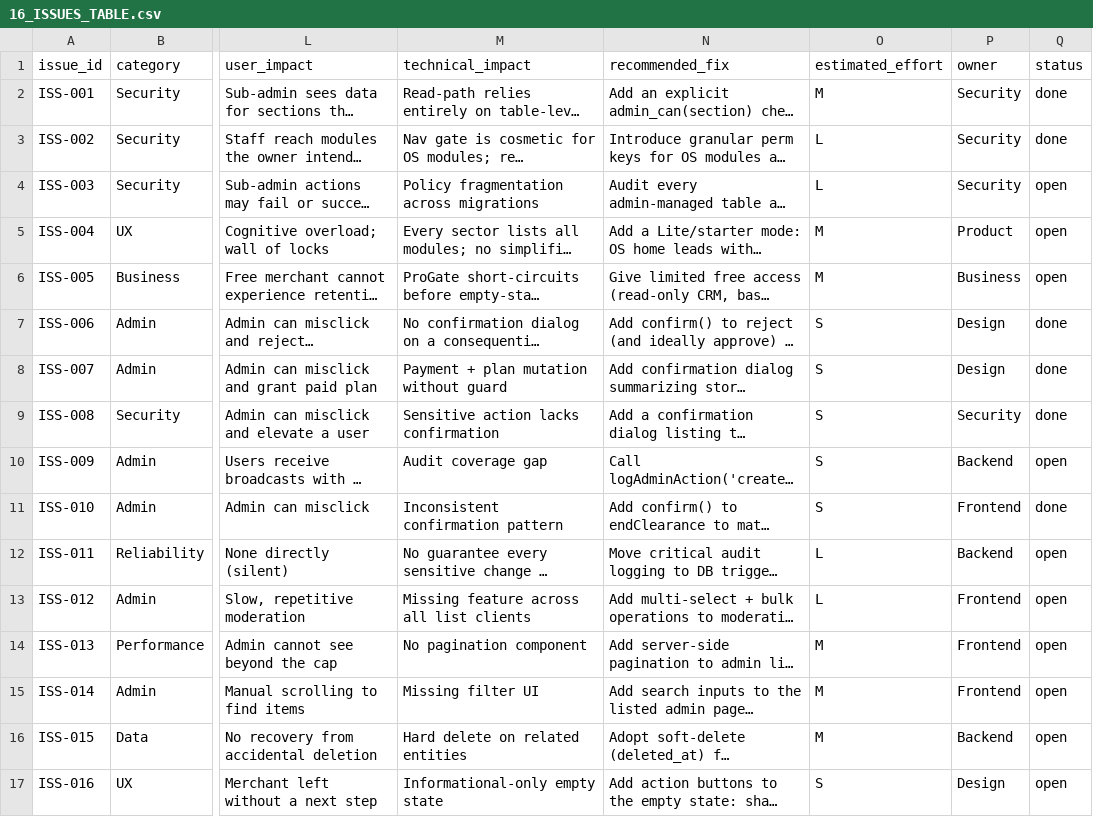
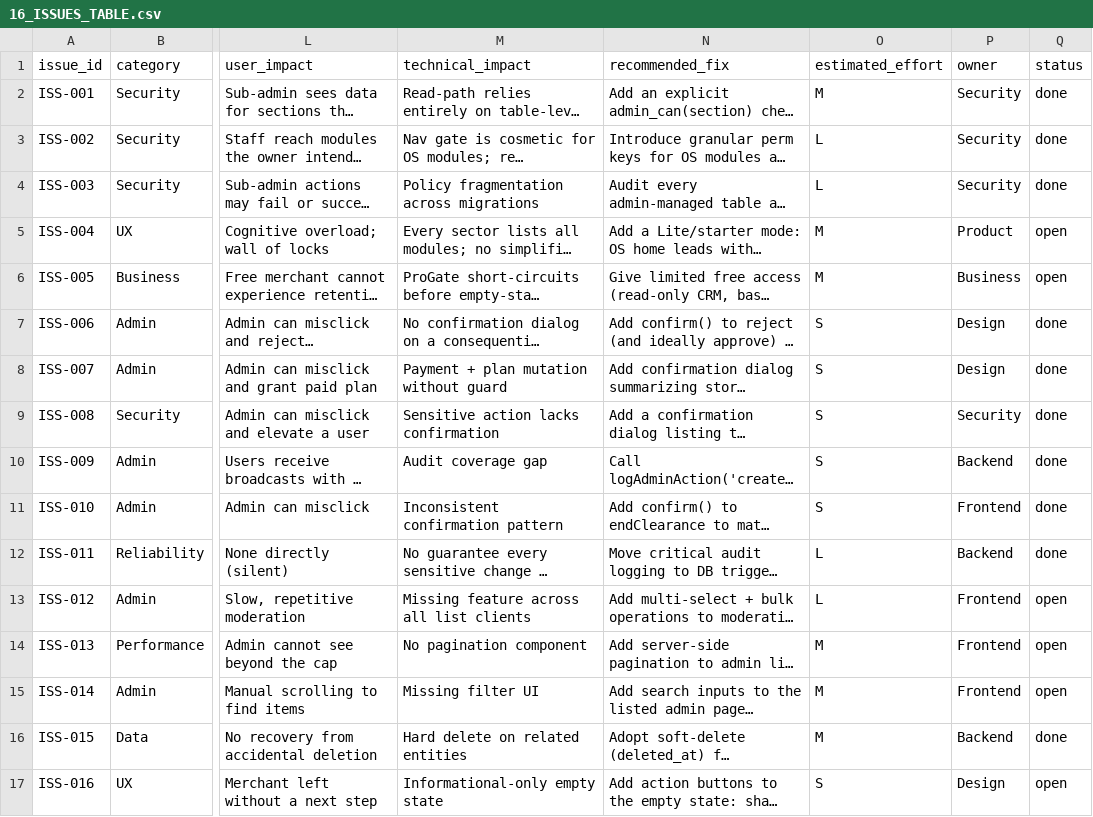
Before and after one commit to passionlb24-stack/matjar, a CSV file: audit/matjar-complete-audit/16_ISSUES_TABLE.csv, drawn as a sheet; only a part is shown, gaps mark what is left out; long unchanged cells end in …; the diff names each change by its address in the sheet, - before the commit and + after, or states it on an @@ line.

```diff
--- a/audit/matjar-complete-audit/16_ISSUES_TABLE.csv
+++ b/audit/matjar-complete-audit/16_ISSUES_TABLE.csv
-Q4 (status): open
+Q4 (status): done
-Q10 (status): open
+Q10 (status): done
-Q12 (status): open
+Q12 (status): done
-Q16 (status): open
+Q16 (status): done
```
Also changed, not shown: audit/matjar-marketplace-2/IMPLEMENTATION_BACKLOG.csv.
